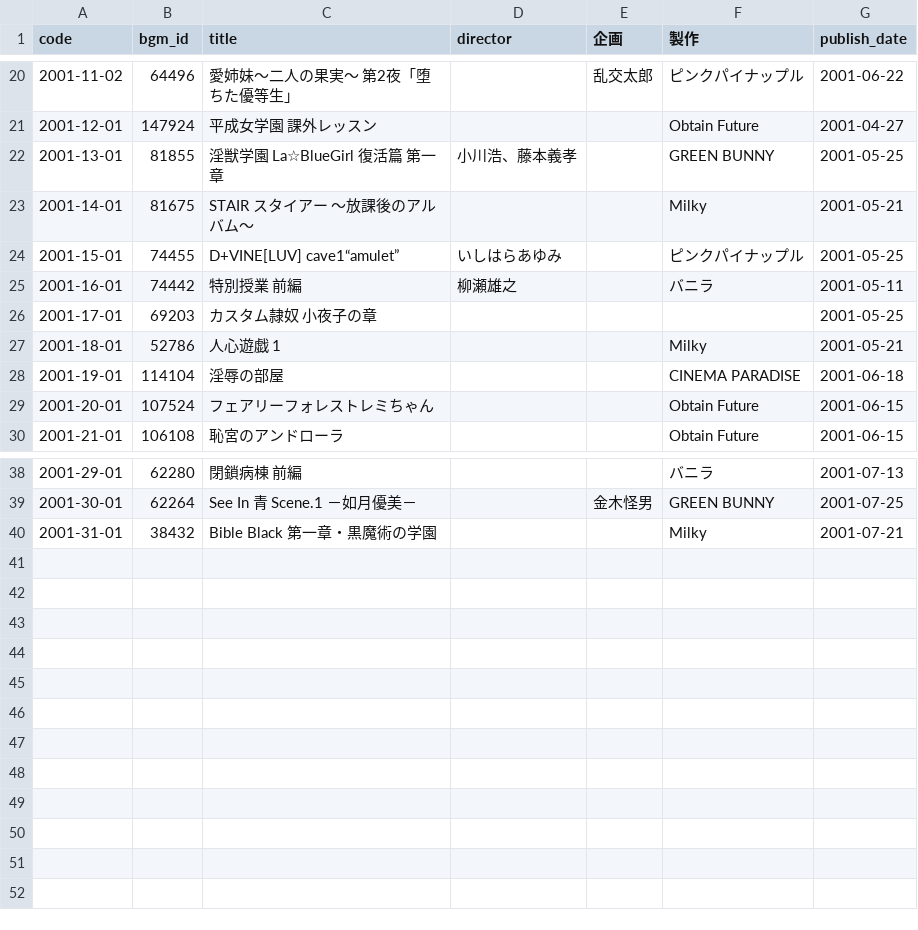
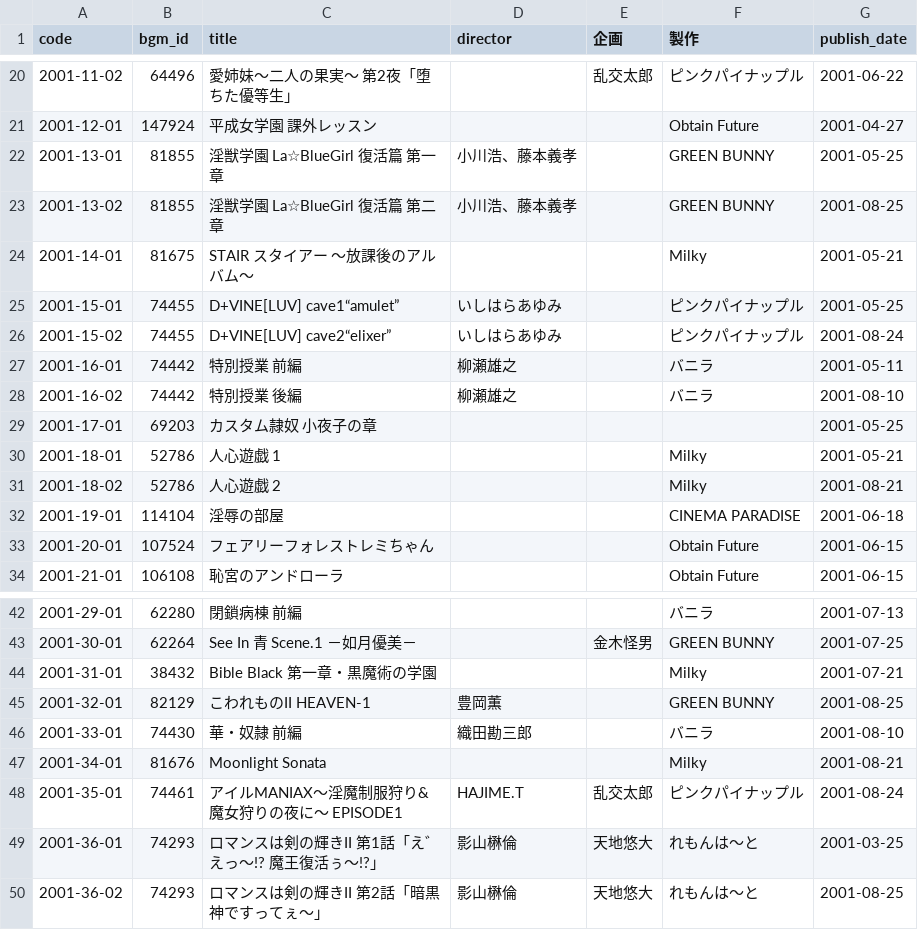
Before and after one commit to gsxhnd/jaha_data, a CSV file: db_2001.csv, drawn as a sheet; only a part is shown, gaps mark what is left out; the diff names each change by its address in the sheet, - before the commit and + after, or states it on an @@ line.

```diff
--- a/db_2001.csv
+++ b/db_2001.csv
+row 23: 2001-13-02 | 81855 | 淫獣学園 La☆BlueGirl 復活篇 第二章 | 小川浩、藤本義孝 |  | GREEN BUNNY | 2001-08-25
+row 26: 2001-15-02 | 74455 | D+VINE[LUV] cave2“elixer” | いしはらあゆみ |  | ピンクパイナップル | 2001-08-24
+row 28: 2001-16-02 | 74442 | 特別授業 後編 | 柳瀬雄之 |  | バニラ | 2001-08-10
+row 31: 2001-18-02 | 52786 | 人心遊戯 2 |  |  | Milky | 2001-08-21
+row 45: 2001-32-01 | 82129 | こわれものII HEAVEN-1 | 豊岡薫 |  | GREEN BUNNY | 2001-08-25
+row 46: 2001-33-01 | 74430 | 華・奴隷 前編 | 織田勘三郎 |  | バニラ | 2001-08-10
+row 47: 2001-34-01 | 81676 | Moonlight Sonata |  |  | Milky | 2001-08-21
+row 48: 2001-35-01 | 74461 | アイルMANIAX～淫魔制服狩り&魔女狩りの夜に～ EPISODE1 | HAJIME.T | 乱交太郎 | ピンクパイナップル | 2001-08-24
+row 49: 2001-36-01 | 74293 | ロマンスは剣の輝きII 第1話「え゛えっ～!? 魔王復活ぅ～!?」 | 影山楙倫 | 天地悠大 | れもんは～と | 2001-03-25
+row 50: 2001-36-02 | 74293 | ロマンスは剣の輝きII 第2話「暗黒神ですってぇ～」 | 影山楙倫 | 天地悠大 | れもんは～と | 2001-08-25
```
Also changed, not shown: db_2000.csv.
